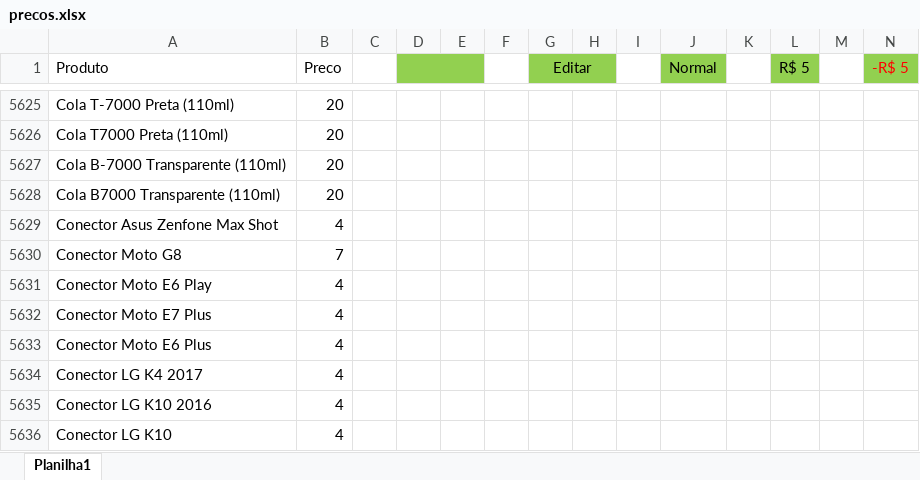
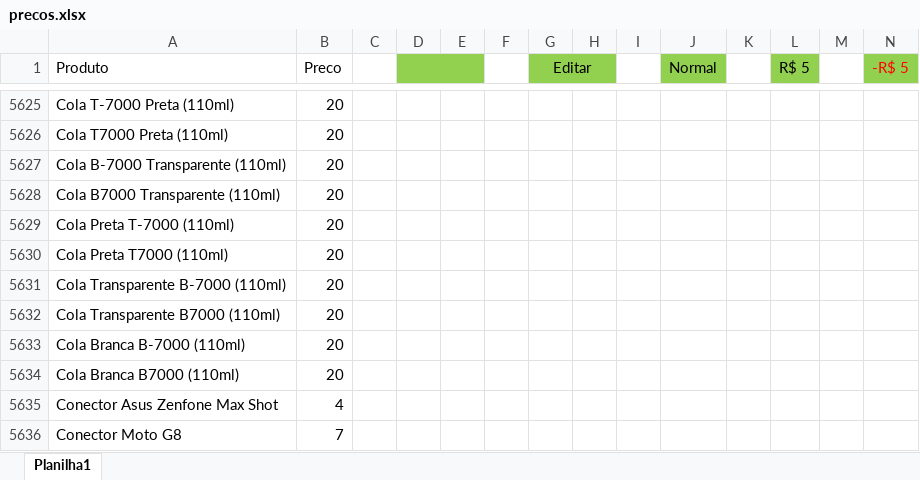
Before and after one commit to davidwcouto/bot_whats, an Excel workbook: precos.xlsx, sheet Planilha1, drawn as a sheet; only a part is shown, gaps mark what is left out; the shorter side is filled out with more unchanged rows; values as stored, in another font and other column widths than the file's, no borders; conditional formats not drawn; rows hold the shown columns only; the diff names each change by its address in the sheet, - before the commit and + after, or states it on an @@ line.

Commit message:
Atualizando o bot

```diff
--- a/precos.xlsx (sheet Planilha1)
+++ b/precos.xlsx (sheet Planilha1)
+row 5629: Cola Preta T-7000 (110ml) | 20
+row 5630: Cola Preta T7000 (110ml) | 20
+row 5631: Cola Transparente B-7000 (110ml) | 20
+row 5632: Cola Transparente B7000 (110ml) | 20
+row 5633: Cola Branca B-7000 (110ml) | 20
+row 5634: Cola Branca B7000 (110ml) | 20
```
